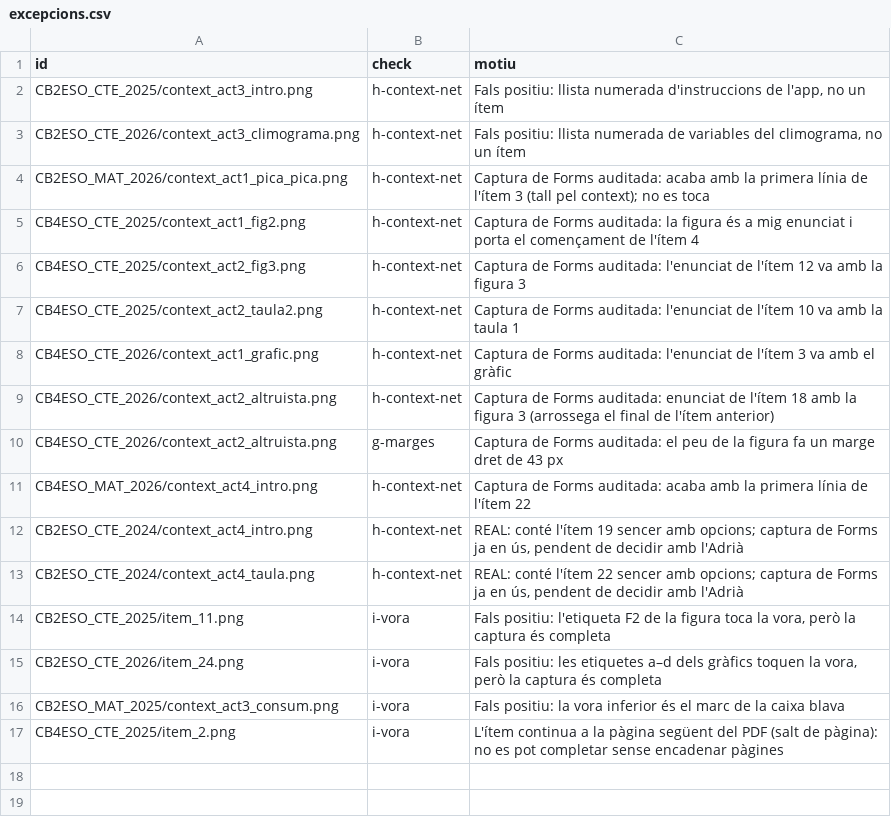
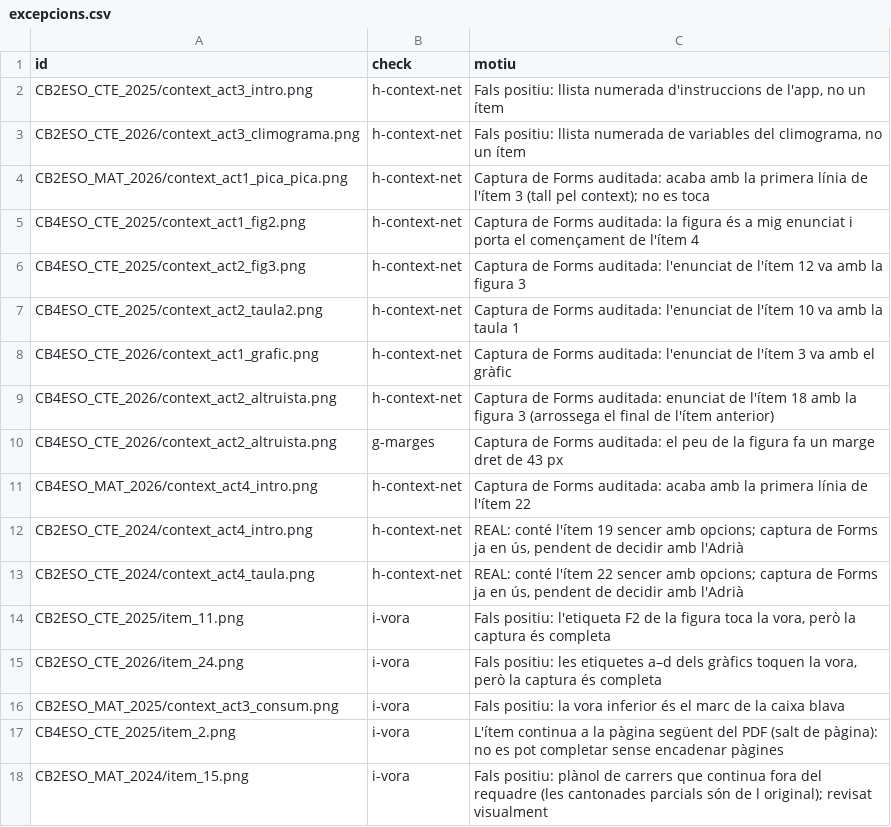
Before and after one commit to adriasantacreu/gencat-cb-forms, a CSV file: data/excepcions.csv, drawn as a sheet; the diff names each change by its address in the sheet, - before the commit and + after, or states it on an @@ line.

```diff
--- a/data/excepcions.csv
+++ b/data/excepcions.csv
+row 18: CB2ESO_MAT_2024/item_15.png | i-vora | Fals positiu: plànol de carrers que continua fora del requadre (les cantonades parcials són de l original); revisat visualment
```
Also changed, not shown: 1 other file.
